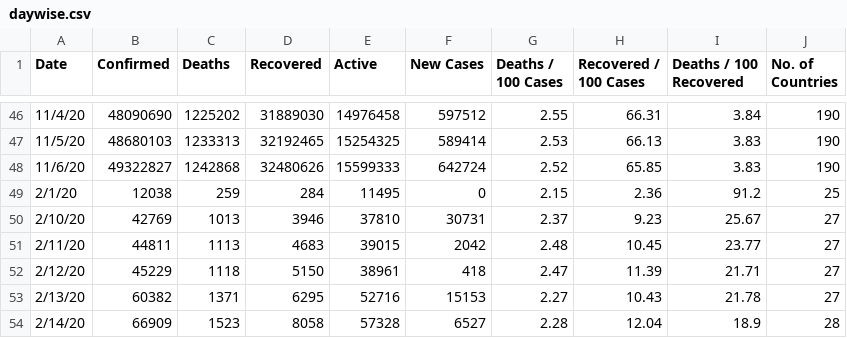
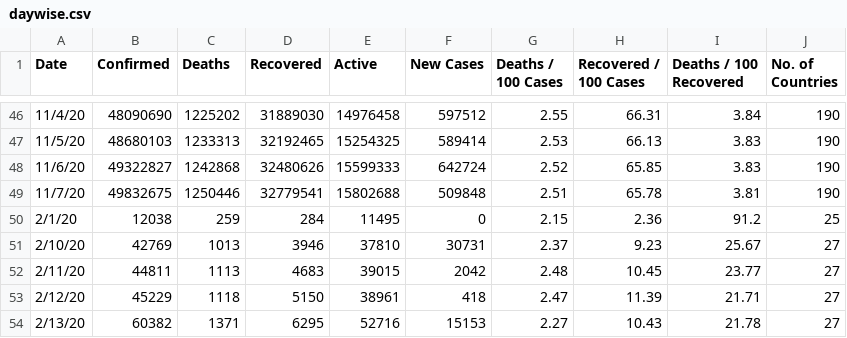
Before and after one commit to huangyingting/Covid-19-Preprocessed-Dataset, a CSV file: preprocessed/daywise.csv, drawn as a sheet; only a part is shown, gaps mark what is left out; the shorter side is filled out with more unchanged rows.

```diff
--- a/preprocessed/daywise.csv
+++ b/preprocessed/daywise.csv
@@ -48,2 +48,3 @@ Date,Confirmed,Deaths,Recovered,Active,New Cases,Deaths / 100 Cases,Recovered /
 11/6/20,49322827,1242868,32480626,15599333,642724,2.52,65.85,3.83,190
+11/7/20,49832675,1250446,32779541,15802688,509848,2.51,65.78,3.81,190
 2/1/20,12038,259,284,11495,0,2.15,2.36,91.2,25
```
Also changed, not shown: preprocessed/countrywise.csv, 1 other file.
